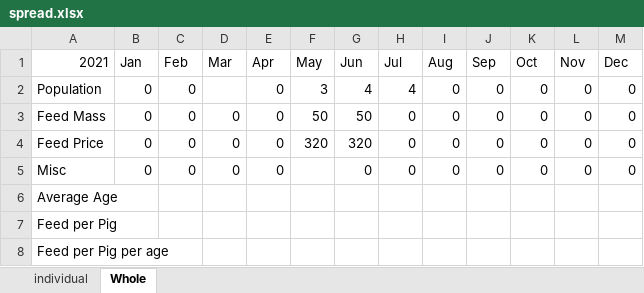
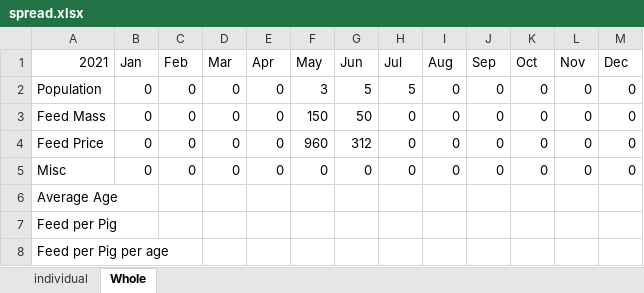
Before and after one commit to bayankhosi/FarmProgram, an Excel workbook: Files/spread.xlsx, sheet Whole, drawn as a sheet; values as stored, in another font and other column widths than the file's, no borders; the diff names each change by its address in the sheet, - before the commit and + after, or states it on an @@ line.

```diff
--- a/Files/spread.xlsx (sheet Whole)
+++ b/Files/spread.xlsx (sheet Whole)
-D2 (Mar): (empty)
+D2 (Mar): 0
-G2 (Jun): 4
+G2 (Jun): 5
-H2 (Jul): 4
+H2 (Jul): 5
-F3 (May): 50
+F3 (May): 150
-F4 (May): 320
+F4 (May): 960
-G4 (Jun): 320
+G4 (Jun): 312
-F5 (May): (empty)
+F5 (May): 0
```
Also changed, not shown: sheet individual, 8 other files.
